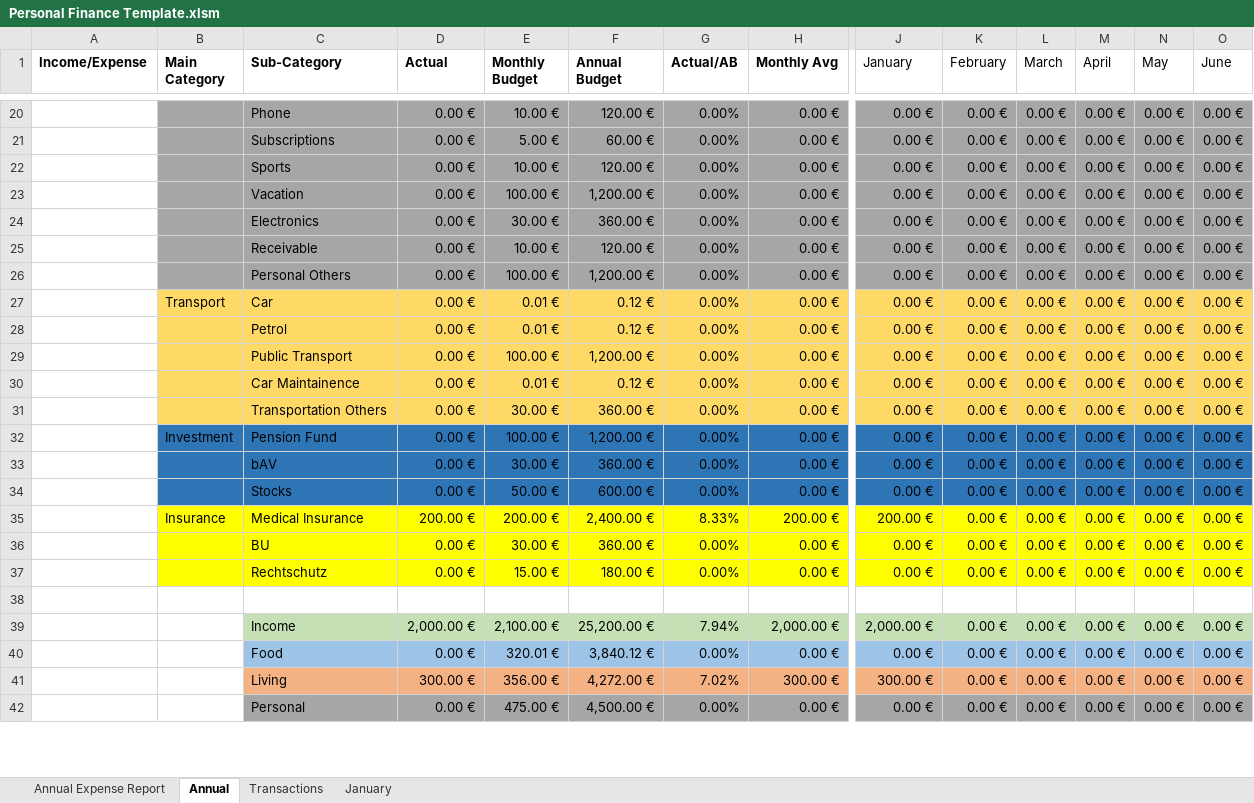
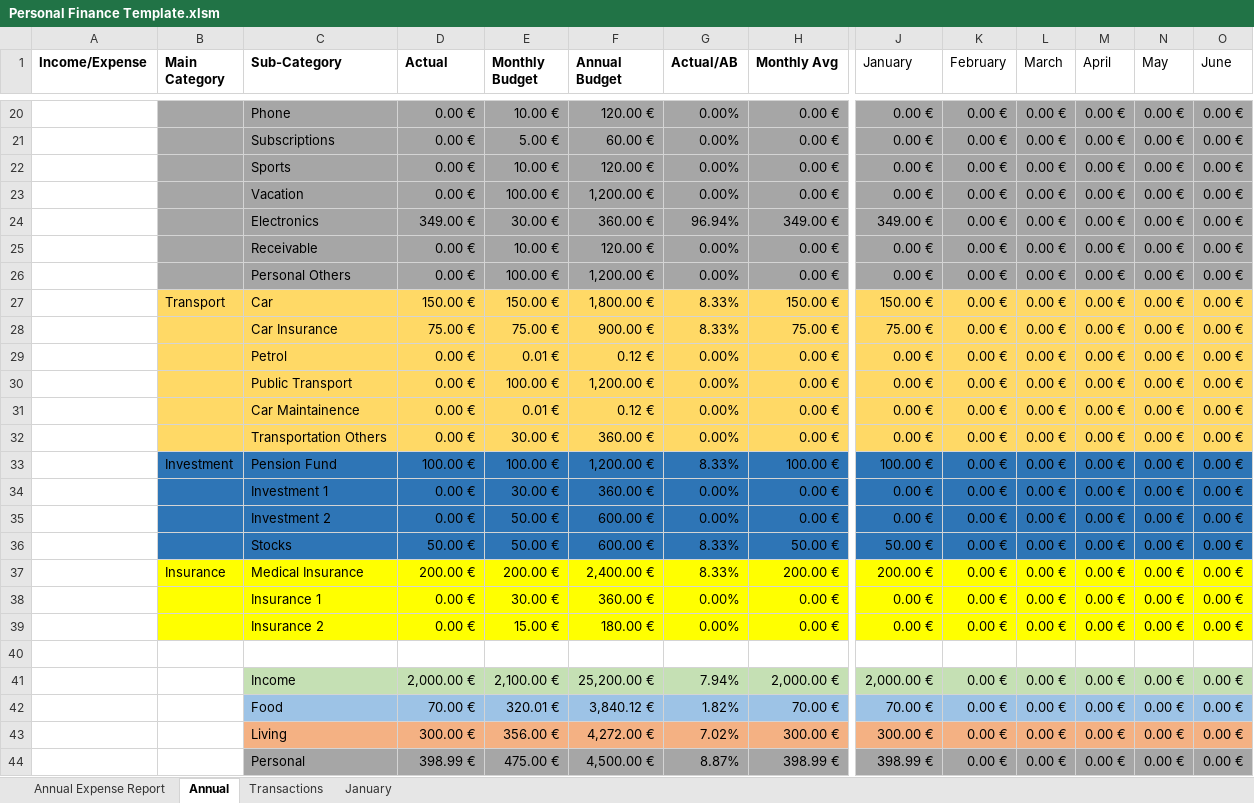
Before and after one commit to ooisiang/personal-finance-report, an Excel workbook: Personal Finance Template.xlsm, sheet Annual, drawn as a sheet; only a part is shown, gaps mark what is left out; values as stored, in another font and other column widths than the file's, no borders; charts and pictures and conditional formats and table styles not drawn; addresses are those after the commit; rows hold the shown columns only; the diff covers the shown part only; the diff names each change by its address in the sheet, - before the commit and + after, or states it on an @@ line.

Commit message:
feat: Add new sub categories & tracking of stock and pension accounts

```diff
--- a/Personal Finance Template.xlsm (sheet Annual)
+++ b/Personal Finance Template.xlsm (sheet Annual)
-D24 (Actual): 0.00 €
+D24 (Actual): 349.00 €
-G24 (Actual/AB): 0.00%
+G24 (Actual/AB): 96.94%
-H24 (Monthly Avg): 0.00 €
+H24 (Monthly Avg): 349.00 €
-J24 (January): 0.00 €
+J24 (January): 349.00 €
-D27 (Actual): 0.00 €
+D27 (Actual): 150.00 €
-E27 (Monthly Budget): 0.01 €
+E27 (Monthly Budget): 150.00 €
-F27 (Annual Budget): 0.12 €
+F27 (Annual Budget): 1,800.00 €
-G27 (Actual/AB): 0.00%
+G27 (Actual/AB): 8.33%
-H27 (Monthly Avg): 0.00 €
+H27 (Monthly Avg): 150.00 €
-J27 (January): 0.00 €
+J27 (January): 150.00 €
+row 28:  |  | Car Insurance | 75.00 € | 75.00 € | 900.00 € | 8.33% | 75.00 € | 75.00 € | 0.00 € | 0.00 € | 0.00 € | 0.00 € | 0.00 €
-D33 (Actual): 0.00 €
+D33 (Actual): 100.00 €
-G33 (Actual/AB): 0.00%
+G33 (Actual/AB): 8.33%
-H33 (Monthly Avg): 0.00 €
+H33 (Monthly Avg): 100.00 €
-J33 (January): 0.00 €
+J33 (January): 100.00 €
-C34 (Sub-Category): bAV
+C34 (Sub-Category): Investment 1
+row 35:  |  | Investment 2 | 0.00 € | 50.00 € | 600.00 € | 0.00% | 0.00 € | 0.00 € | 0.00 € | 0.00 € | 0.00 € | 0.00 € | 0.00 €
-D36 (Actual): 0.00 €
+D36 (Actual): 50.00 €
-G36 (Actual/AB): 0.00%
+G36 (Actual/AB): 8.33%
-H36 (Monthly Avg): 0.00 €
+H36 (Monthly Avg): 50.00 €
-J36 (January): 0.00 €
+J36 (January): 50.00 €
-C38 (Sub-Category): BU
+C38 (Sub-Category): Insurance 1
-C39 (Sub-Category): Rechtschutz
+C39 (Sub-Category): Insurance 2
-D42 (Actual): 0.00 €
+D42 (Actual): 70.00 €
-G42 (Actual/AB): 0.00%
+G42 (Actual/AB): 1.82%
-H42 (Monthly Avg): 0.00 €
+H42 (Monthly Avg): 70.00 €
-J42 (January): 0.00 €
+J42 (January): 70.00 €
-D44 (Actual): 0.00 €
+D44 (Actual): 398.99 €
-G44 (Actual/AB): 0.00%
+G44 (Actual/AB): 8.87%
-H44 (Monthly Avg): 0.00 €
+H44 (Monthly Avg): 398.99 €
-J44 (January): 0.00 €
+J44 (January): 398.99 €
```
Also changed, not shown: 6 added rows, 6 removed rows and 34 edited cells elsewhere in this sheet, sheet January, sheet Annual Expense Report, sheet Transactions, formulas that keep their value, charts or pictures.
